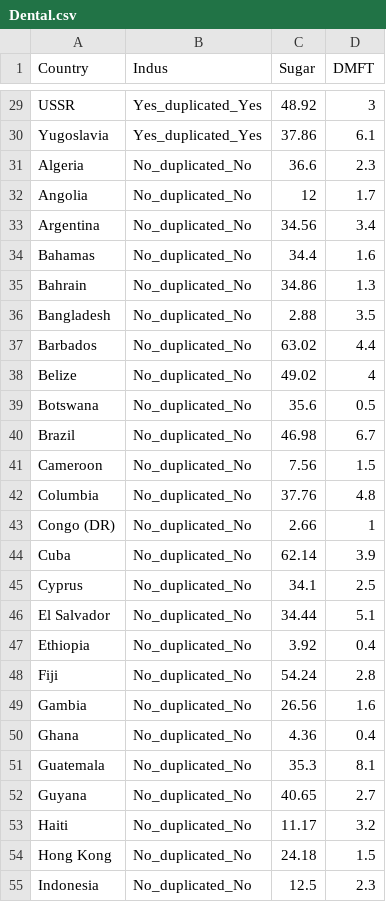
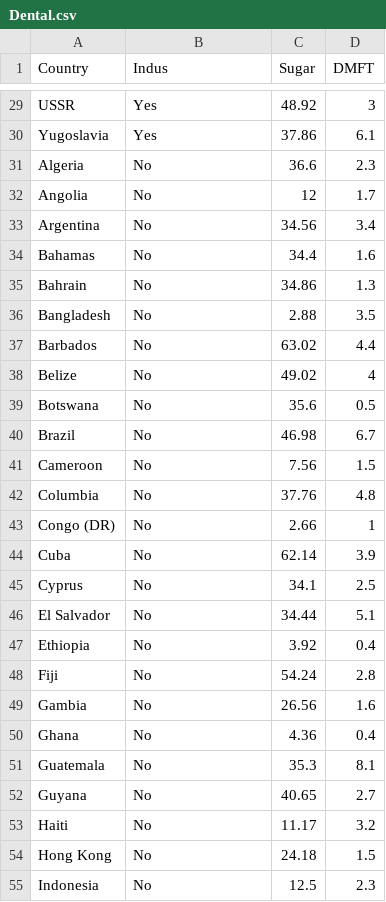
Before and after one commit to PeterKDunn/SRMData, a CSV file: data-raw/Dental.csv, drawn as a sheet; only a part is shown, gaps mark what is left out; the diff covers the shown part only; the diff names each change by its address in the sheet, - before the commit and + after, or states it on an @@ line.

Commit message:
Fix bizarre entries in Dential (where from...?): `No_duplicated_No` and `Yes_duplicated_Yes`

```diff
--- a/data-raw/Dental.csv
+++ b/data-raw/Dental.csv
-B29:B30 (Indus): Yes_duplicated_Yes
+B29:B30 (Indus): Yes
-B31:B55 (Indus): No_duplicated_No
+B31:B55 (Indus): No
```
Also changed, not shown: 63 edited cells elsewhere in this file, 1 other file.
